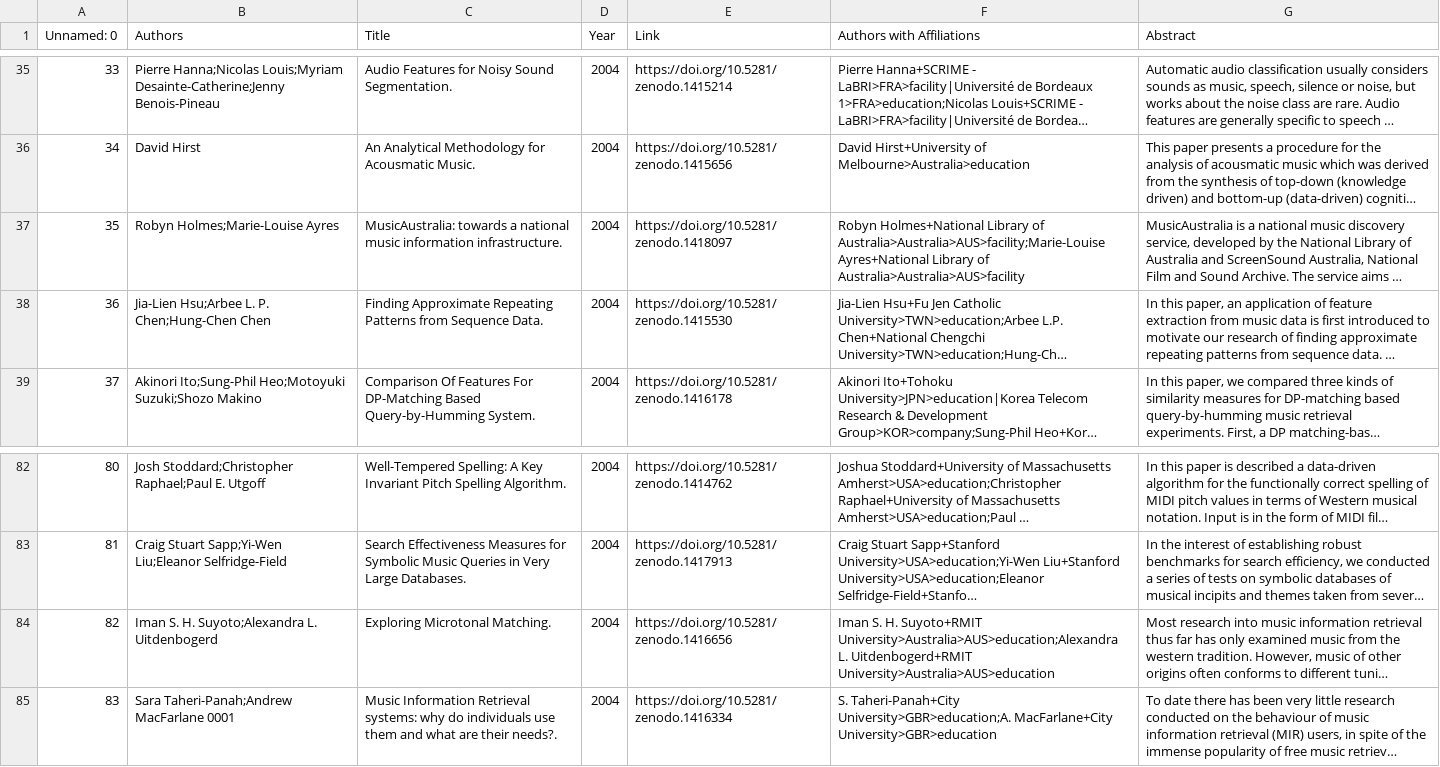
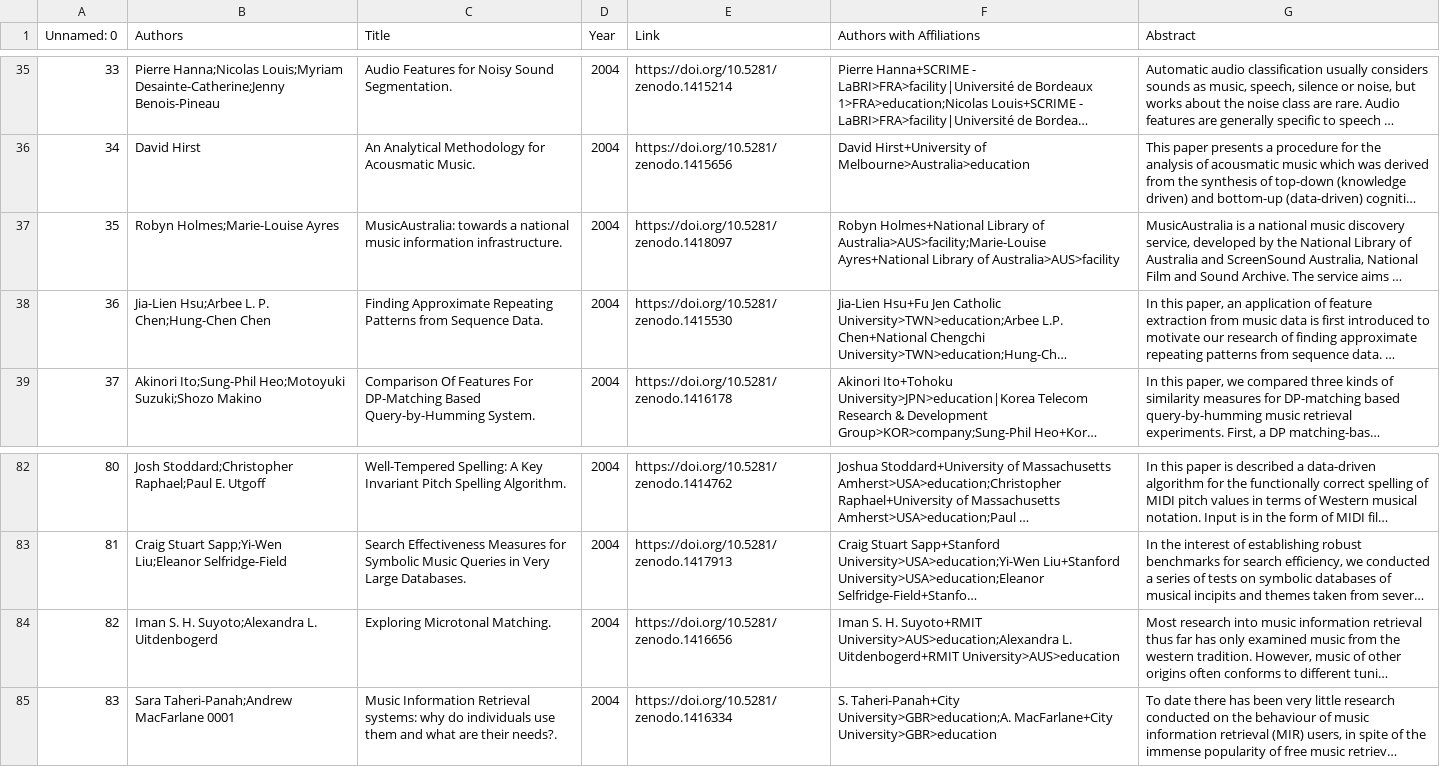
Before and after one commit to juansgomez87/ismir-papers, a CSV file: data/ismir/ismir_2004.csv, drawn as a sheet; only a part is shown, gaps mark what is left out; long unchanged cells end in …; the diff names each change by its address in the sheet, - before the commit and + after, or states it on an @@ line.

```diff
--- a/data/ismir/ismir_2004.csv
+++ b/data/ismir/ismir_2004.csv
-F37 (Authors with Affiliations): …Library of Australia>Australia>AUS>facility;Marie-Louise Ayres+National Library of Australia>Australia>AUS>facility
+F37 (Authors with Affiliations): …Library of Australia>AUS>facility;Marie-Louise Ayres+National Library of Australia>AUS>facility
-F84 (Authors with Affiliations): …H. Suyoto+RMIT University>Australia>AUS>education;Alexandra L. Uitdenbogerd+RMIT University>Australia>AUS>education
+F84 (Authors with Affiliations): …H. Suyoto+RMIT University>AUS>education;Alexandra L. Uitdenbogerd+RMIT University>AUS>education
```
Also changed, not shown: data/ismir/ismir_2000.csv, data/ismir/ismir_2002.csv, 13 other files.
